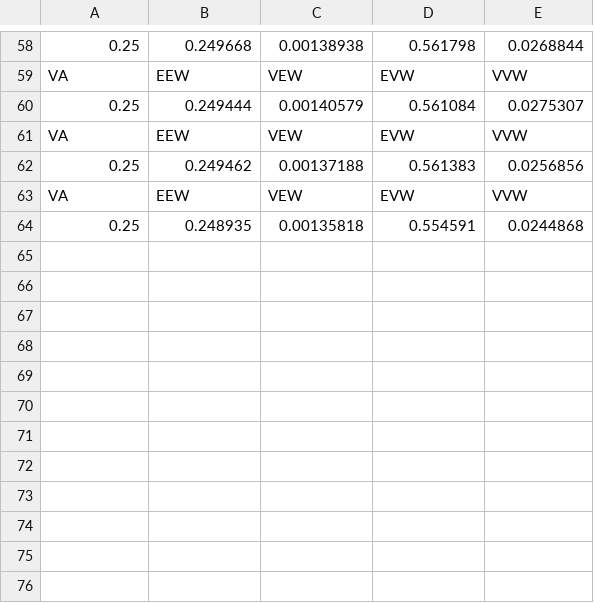
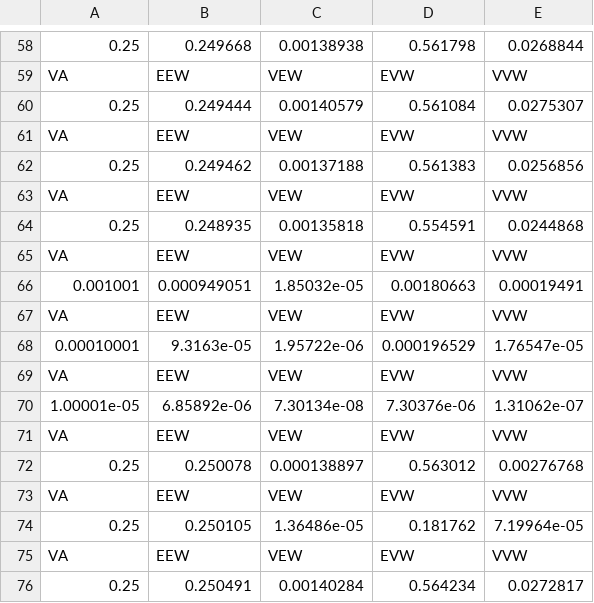
Before and after one commit to lucascmgs/Simulador-AD, a CSV file: results.csv, drawn as a sheet; only a part is shown, gaps mark what is left out.

```diff
--- a/results.csv
+++ b/results.csv
@@ -64 +64,13 @@ VA,EEW,VEW,EVW,VVW
 0.25,0.248935,0.00135818,0.554591,0.0244868
+VA,EEW,VEW,EVW,VVW
+0.001001,0.000949051,1.85032e-05,0.00180663,0.00019491
+VA,EEW,VEW,EVW,VVW
+0.00010001,9.3163e-05,1.95722e-06,0.000196529,1.76547e-05
+VA,EEW,VEW,EVW,VVW
+1.00001e-05,6.85892e-06,7.30134e-08,7.30376e-06,1.31062e-07
+VA,EEW,VEW,EVW,VVW
+0.25,0.250078,0.000138897,0.563012,0.00276768
+VA,EEW,VEW,EVW,VVW
+0.25,0.250105,1.36486e-05,0.181762,7.19964e-05
+VA,EEW,VEW,EVW,VVW
+0.25,0.250491,0.00140284,0.564234,0.0272817
```
Also changed, not shown: 6 other files.
